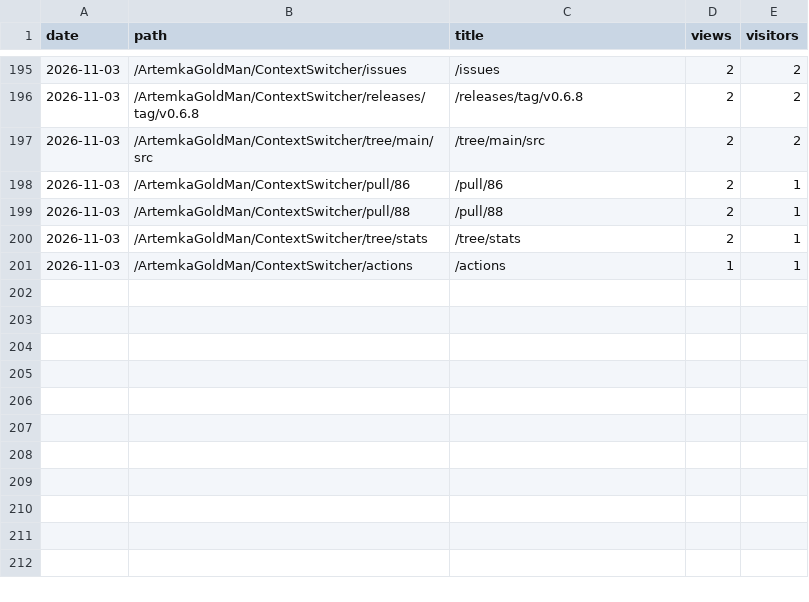
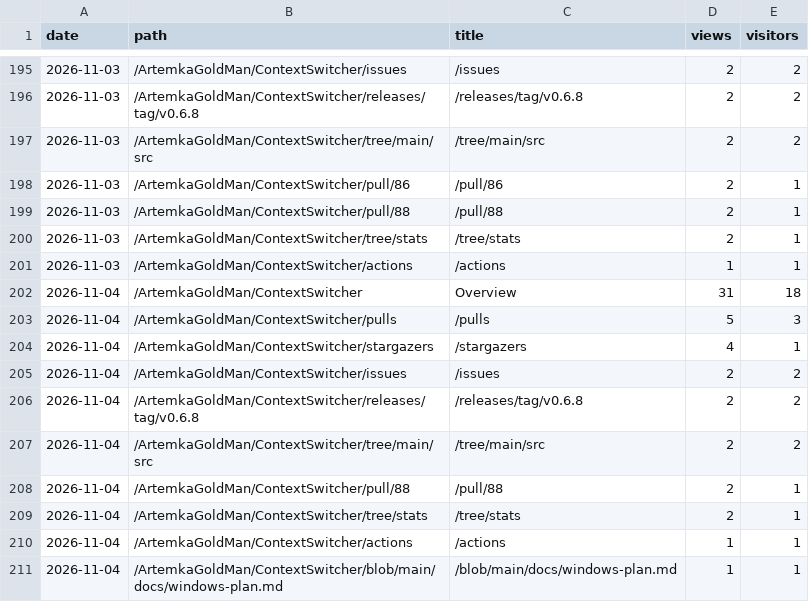
Before and after one commit to ArtemkaGoldMan/ContextSwitcher, a CSV file: paths.csv, drawn as a sheet; only a part is shown, gaps mark what is left out.

```diff
--- a/paths.csv
+++ b/paths.csv
@@ -201 +201,11 @@ date,path,title,views,visitors
 2026-11-03,/ArtemkaGoldMan/ContextSwitcher/actions,/actions,1,1
+2026-11-04,/ArtemkaGoldMan/ContextSwitcher,Overview,31,18
+2026-11-04,/ArtemkaGoldMan/ContextSwitcher/pulls,/pulls,5,3
+2026-11-04,/ArtemkaGoldMan/ContextSwitcher/stargazers,/stargazers,4,1
+2026-11-04,/ArtemkaGoldMan/ContextSwitcher/issues,/issues,2,2
+2026-11-04,/ArtemkaGoldMan/ContextSwitcher/releases/tag/v0.6.8,/releases/tag/v0.6.8,2,2
+2026-11-04,/ArtemkaGoldMan/ContextSwitcher/tree/main/src,/tree/main/src,2,2
+2026-11-04,/ArtemkaGoldMan/ContextSwitcher/pull/88,/pull/88,2,1
+2026-11-04,/ArtemkaGoldMan/ContextSwitcher/tree/stats,/tree/stats,2,1
+2026-11-04,/ArtemkaGoldMan/ContextSwitcher/actions,/actions,1,1
+2026-11-04,/ArtemkaGoldMan/ContextSwitcher/blob/main/docs/windows-plan.md,/blob/main/docs/windows-plan.md,1,1
```
Also changed, not shown: clones.csv, downloads.csv, 4 other files.
